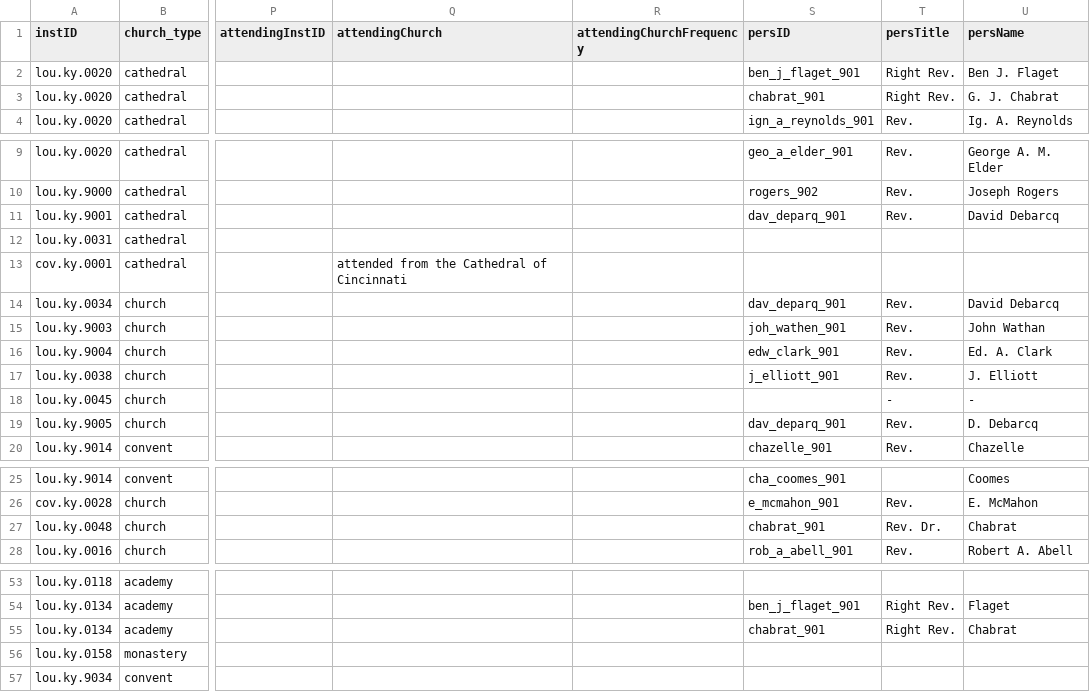
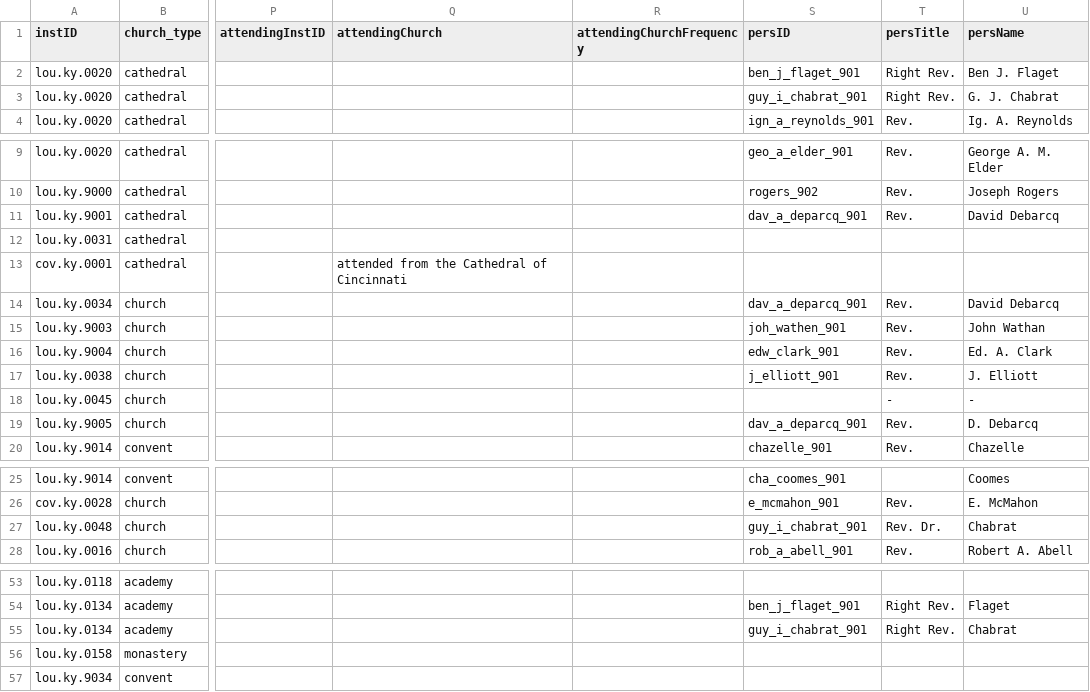
Before and after one commit to YuchenX063/Almanacs-Preprocess, a CSV file: processed/Bardstown1835.csv, drawn as a sheet; only a part is shown, gaps mark what is left out; the diff names each change by its address in the sheet, - before the commit and + after, or states it on an @@ line.

```diff
--- a/processed/Bardstown1835.csv
+++ b/processed/Bardstown1835.csv
-S3 (persID): chabrat_901
+S3 (persID): guy_i_chabrat_901
-S11 (persID): dav_deparq_901
+S11 (persID): dav_a_deparcq_901
-S14 (persID): dav_deparq_901
+S14 (persID): dav_a_deparcq_901
-S19 (persID): dav_deparq_901
+S19 (persID): dav_a_deparcq_901
-S27 (persID): chabrat_901
+S27 (persID): guy_i_chabrat_901
-S55 (persID): chabrat_901
+S55 (persID): guy_i_chabrat_901
```
Also changed, not shown: processed/Bardstown1837.csv, processed/Chicago1865.csv, 20 other files.
